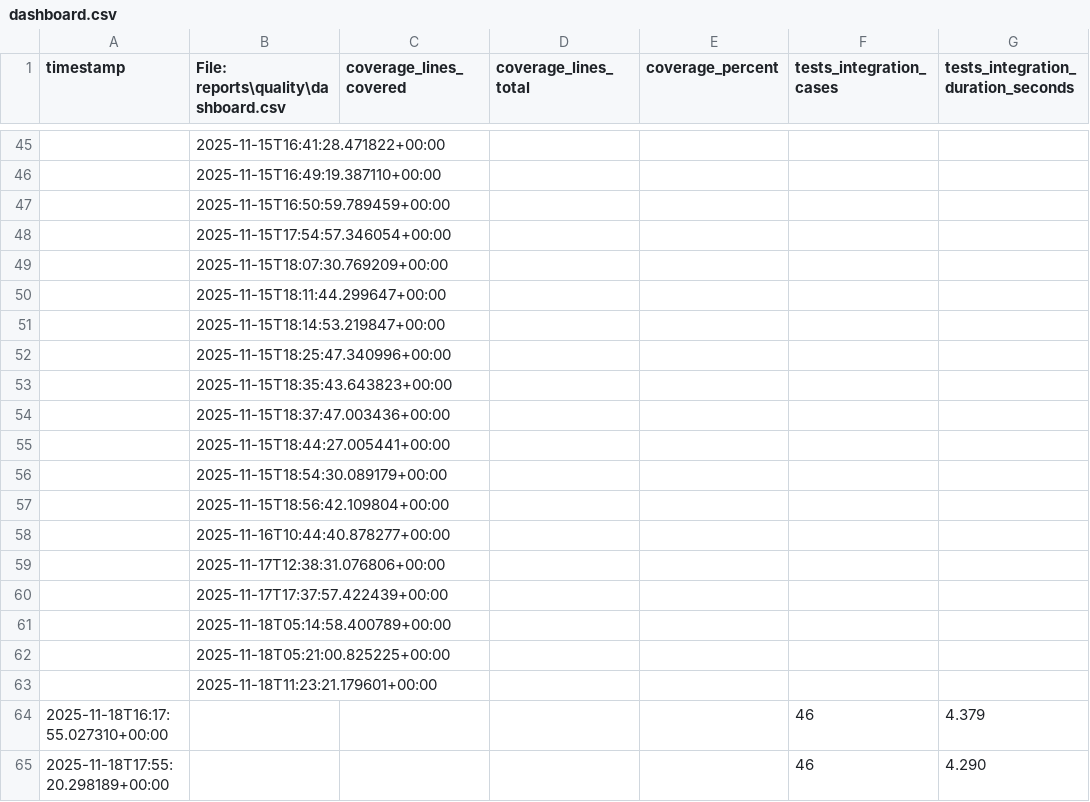
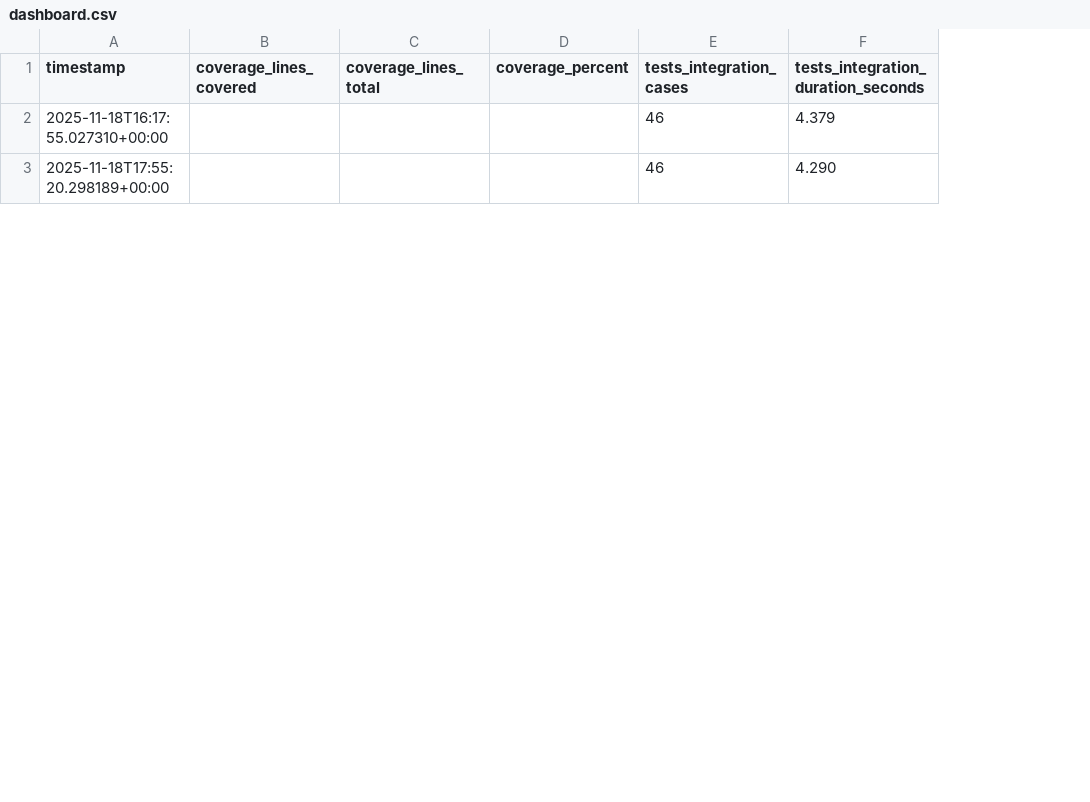
Before and after one commit to barmaleii77-hub/PneumoStabSim-Professional, a CSV file: reports/quality/dashboard.csv, drawn as a sheet; only a part is shown, gaps mark what is left out; removed rows and columns are numbered as before the commit, all else as after; rows hold the shown columns only; the diff covers the shown part only; the diff names each change by its address in the sheet, - before the commit and + after, or states it on an @@ line.

Commit message:
CHORE: include generated quality & path reports for rebase alignment

```diff
--- a/reports/quality/dashboard.csv
+++ b/reports/quality/dashboard.csv
-column B, row 1: File: reports\quality\dashboard.csv
-row 45:  | 2025-11-15T16:41:28.471822+00:00
-row 46:  | 2025-11-15T16:49:19.387110+00:00
-row 47:  | 2025-11-15T16:50:59.789459+00:00
-row 48:  | 2025-11-15T17:54:57.346054+00:00
-row 49:  | 2025-11-15T18:07:30.769209+00:00
-row 50:  | 2025-11-15T18:11:44.299647+00:00
-row 51:  | 2025-11-15T18:14:53.219847+00:00
-row 52:  | 2025-11-15T18:25:47.340996+00:00
-row 53:  | 2025-11-15T18:35:43.643823+00:00
-row 54:  | 2025-11-15T18:37:47.003436+00:00
-row 55:  | 2025-11-15T18:44:27.005441+00:00
-row 56:  | 2025-11-15T18:54:30.089179+00:00
-row 57:  | 2025-11-15T18:56:42.109804+00:00
-row 58:  | 2025-11-16T10:44:40.878277+00:00
-row 59:  | 2025-11-17T12:38:31.076806+00:00
-row 60:  | 2025-11-17T17:37:57.422439+00:00
-row 61:  | 2025-11-18T05:14:58.400789+00:00
-row 62:  | 2025-11-18T05:21:00.825225+00:00
-row 63:  | 2025-11-18T11:23:21.179601+00:00
```
Also changed, not shown: 1 added row and 43 removed rows elsewhere in this file, 4 other files.
